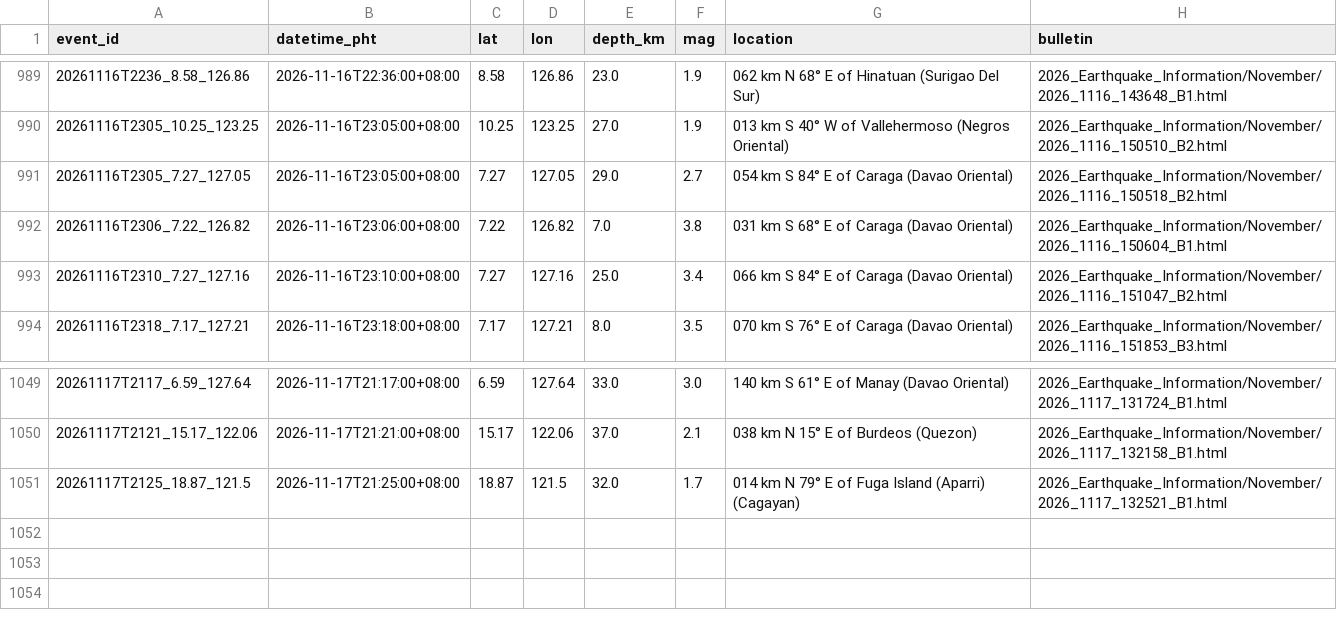
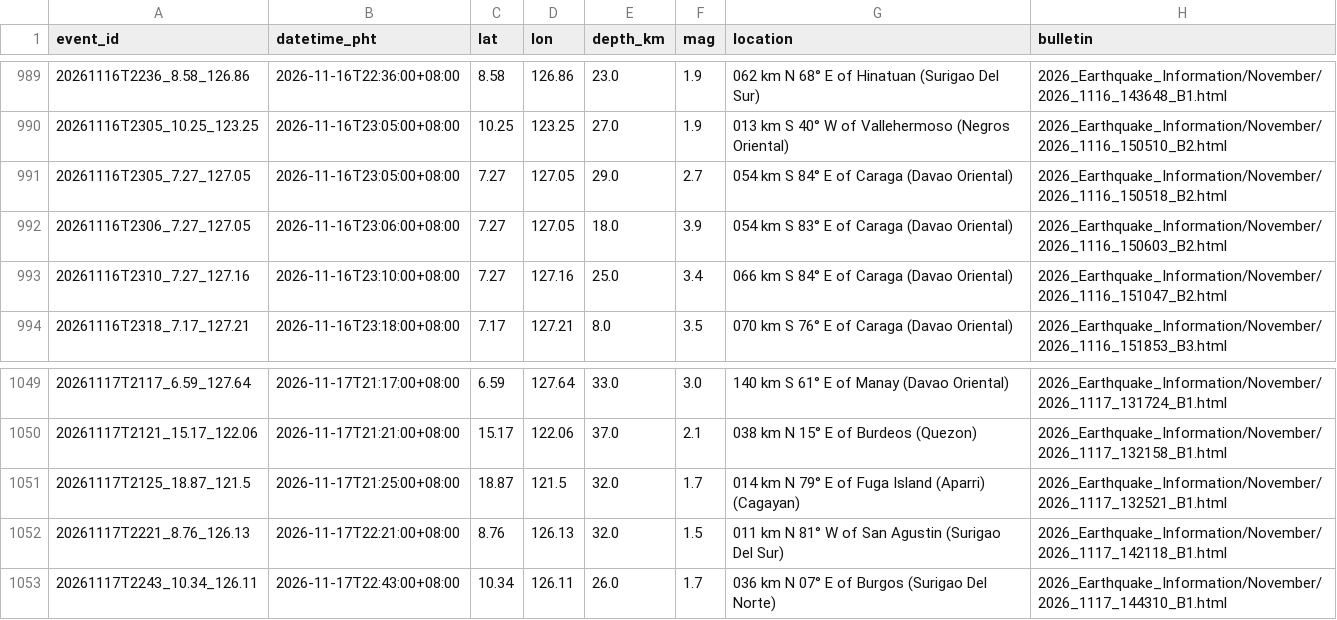
Before and after one commit to krystasis/ph-hazards, a CSV file: data/earthquakes/2026-11.csv, drawn as a sheet; only a part is shown, gaps mark what is left out.

```diff
--- a/data/earthquakes/2026-11.csv
+++ b/data/earthquakes/2026-11.csv
@@ -991,3 +991,3 @@ event_id,datetime_pht,lat,lon,depth_km,mag,location,bulletin
 20261116T2305_7.27_127.05,2026-11-16T23:05:00+08:00,7.27,127.05,29.0,2.7,054 km S 84° E of Caraga (Davao Oriental),2026_Earthquake_Information/November/2026_1116_150518_B2.html
-20261116T2306_7.22_126.82,2026-11-16T23:06:00+08:00,7.22,126.82,7.0,3.8,031 km S 68° E of Caraga (Davao Oriental),2026_Earthquake_Information/November/2026_1116_150604_B1.html
+20261116T2306_7.27_127.05,2026-11-16T23:06:00+08:00,7.27,127.05,18.0,3.9,054 km S 83° E of Caraga (Davao Oriental),2026_Earthquake_Information/November/2026_1116_150603_B2.html
 20261116T2310_7.27_127.16,2026-11-16T23:10:00+08:00,7.27,127.16,25.0,3.4,066 km S 84° E of Caraga (Davao Oriental),2026_Earthquake_Information/November/2026_1116_151047_B2.html
@@ -1051 +1051,3 @@ event_id,datetime_pht,lat,lon,depth_km,mag,location,bulletin
 20261117T2125_18.87_121.5,2026-11-17T21:25:00+08:00,18.87,121.5,32.0,1.7,014 km N 79° E of Fuga Island (Aparri) (Cagayan),2026_Earthquake_Information/November/2026_1117_132521_B1.html
+20261117T2221_8.76_126.13,2026-11-17T22:21:00+08:00,8.76,126.13,32.0,1.5,011 km N 81° W of San Agustin (Surigao Del Sur),2026_Earthquake_Information/November/2026_1117_142118_B1.html
+20261117T2243_10.34_126.11,2026-11-17T22:43:00+08:00,10.34,126.11,26.0,1.7,036 km N 07° E of Burgos (Surigao Del Norte),2026_Earthquake_Information/November/2026_1117_144310_B1.html
```
Also changed, not shown: data/river_levels/2026-11.csv, 4 other files.
